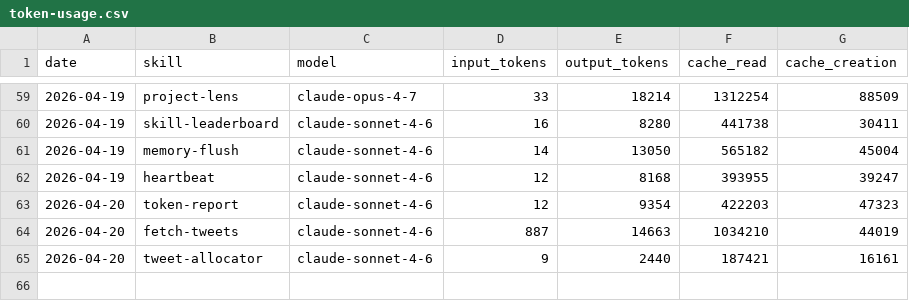
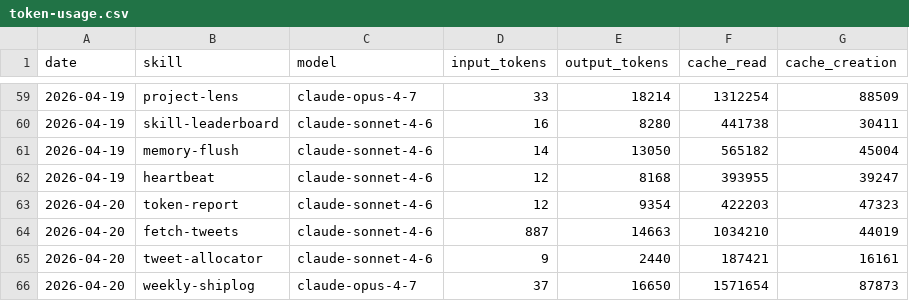
Before and after one commit to aaronjmars/miroshark-aeon, a CSV file: memory/token-usage.csv, drawn as a sheet; only a part is shown, gaps mark what is left out.

Commit message:
chore(weekly-shiplog): auto-commit 2026-04-20

```diff
--- a/memory/token-usage.csv
+++ b/memory/token-usage.csv
@@ -65 +65,2 @@ date,skill,model,input_tokens,output_tokens,cache_read,cache_creation
 2026-04-20,tweet-allocator,claude-sonnet-4-6,9,2440,187421,16161
+2026-04-20,weekly-shiplog,claude-opus-4-7,37,16650,1571654,87873
```
Also changed, not shown: 4 other files.
